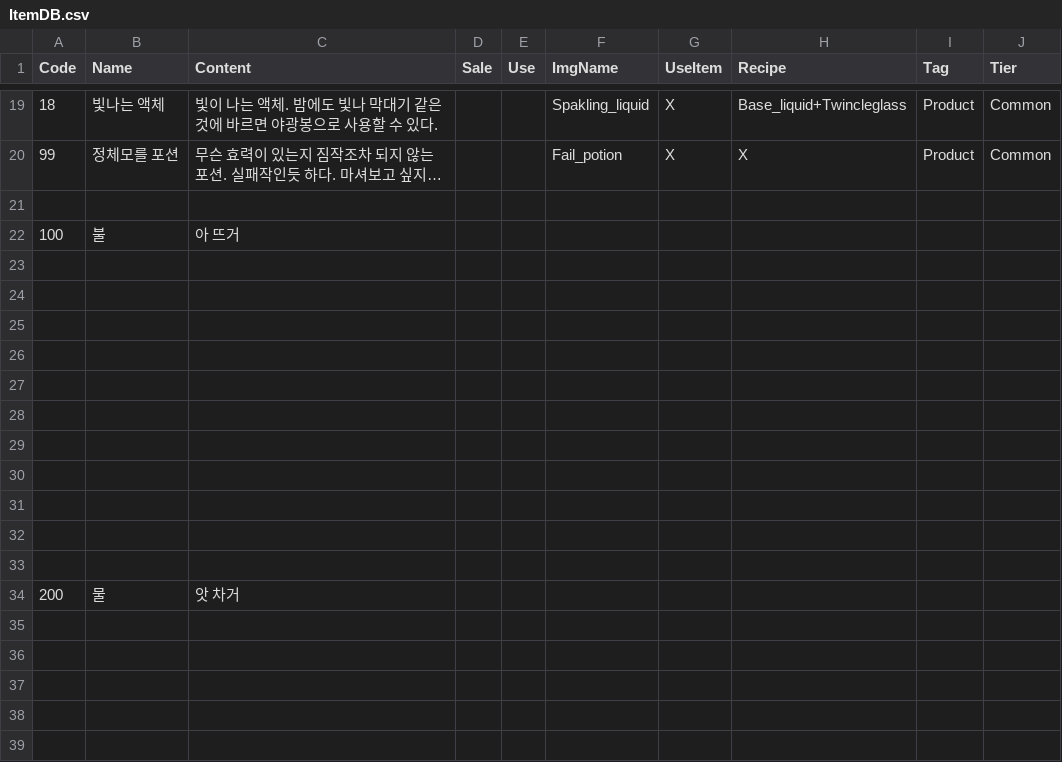
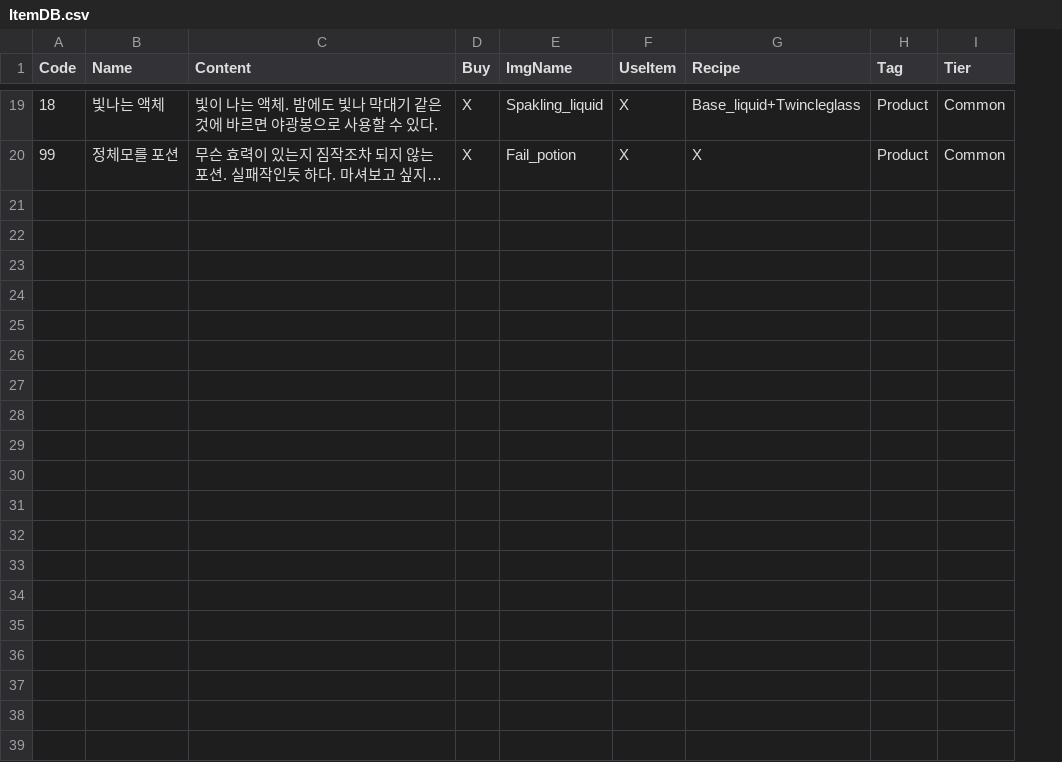
Before and after one commit to bearlee4/Project-LL, a CSV file: Assets/Resources/ItemDB.csv, drawn as a sheet; only a part is shown, gaps mark what is left out; long unchanged cells end in …; removed rows and columns are numbered as before the commit, all else as after; the diff covers the shown part only; the diff names each change by its address in the sheet, - before the commit and + after, or states it on an @@ line.

```diff
--- a/Assets/Resources/ItemDB.csv
+++ b/Assets/Resources/ItemDB.csv
-column D (Sale), empty
-column E (Use), empty
+column D (Buy), rows 19-20: X | X
-row 21: (empty)
-row 22: 100 | 불 | 아 뜨거
-row 23: (empty)
-row 24: (empty)
-row 25: (empty)
-row 26: (empty)
-row 27: (empty)
-row 28: (empty)
-row 29: (empty)
-row 30: (empty)
-row 31: (empty)
-row 32: (empty)
-row 33: (empty)
-row 34: 200 | 물 | 앗 차거
-row 35: (empty)
-row 36: (empty)
-row 37: (empty)
-row 38: (empty)
-row 39: (empty)
```
Also changed, not shown: 27 removed rows elsewhere in this file, 9 other files.
